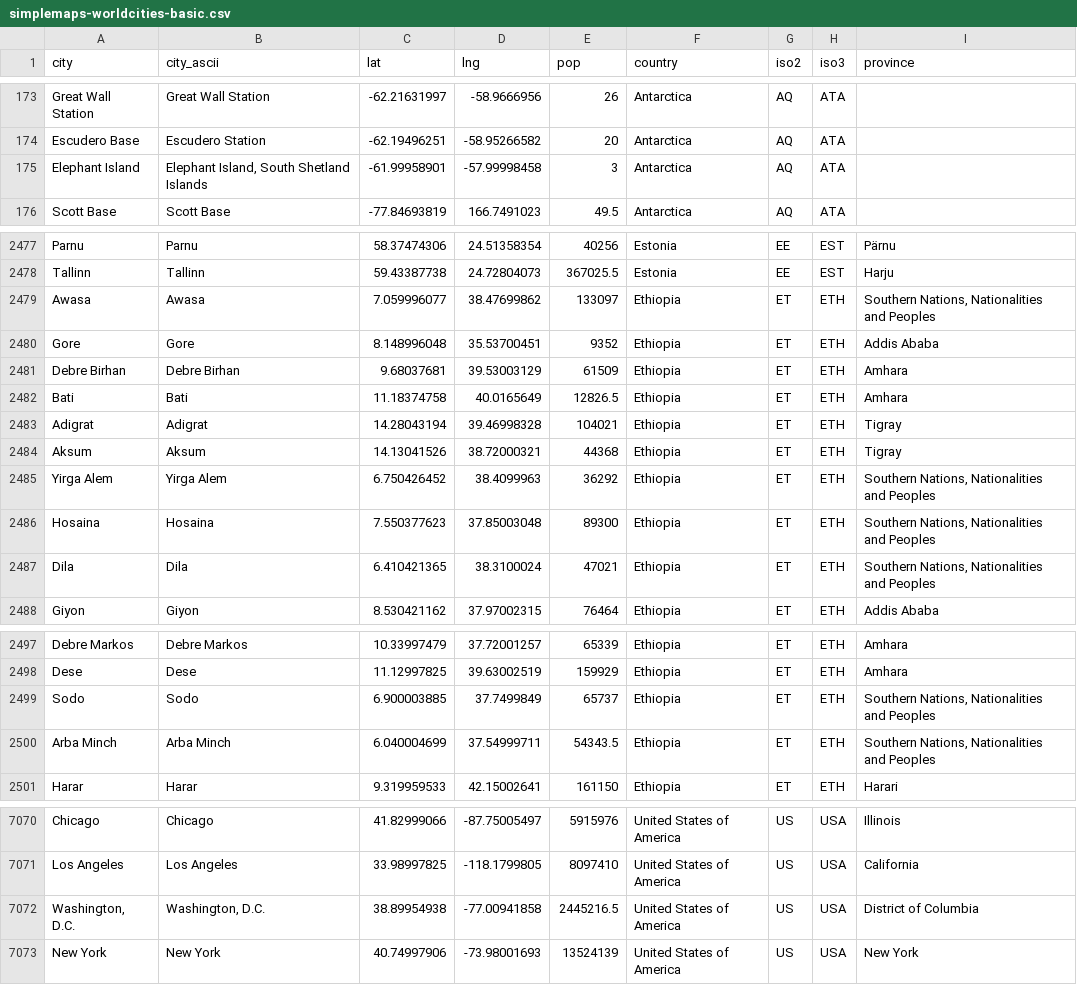
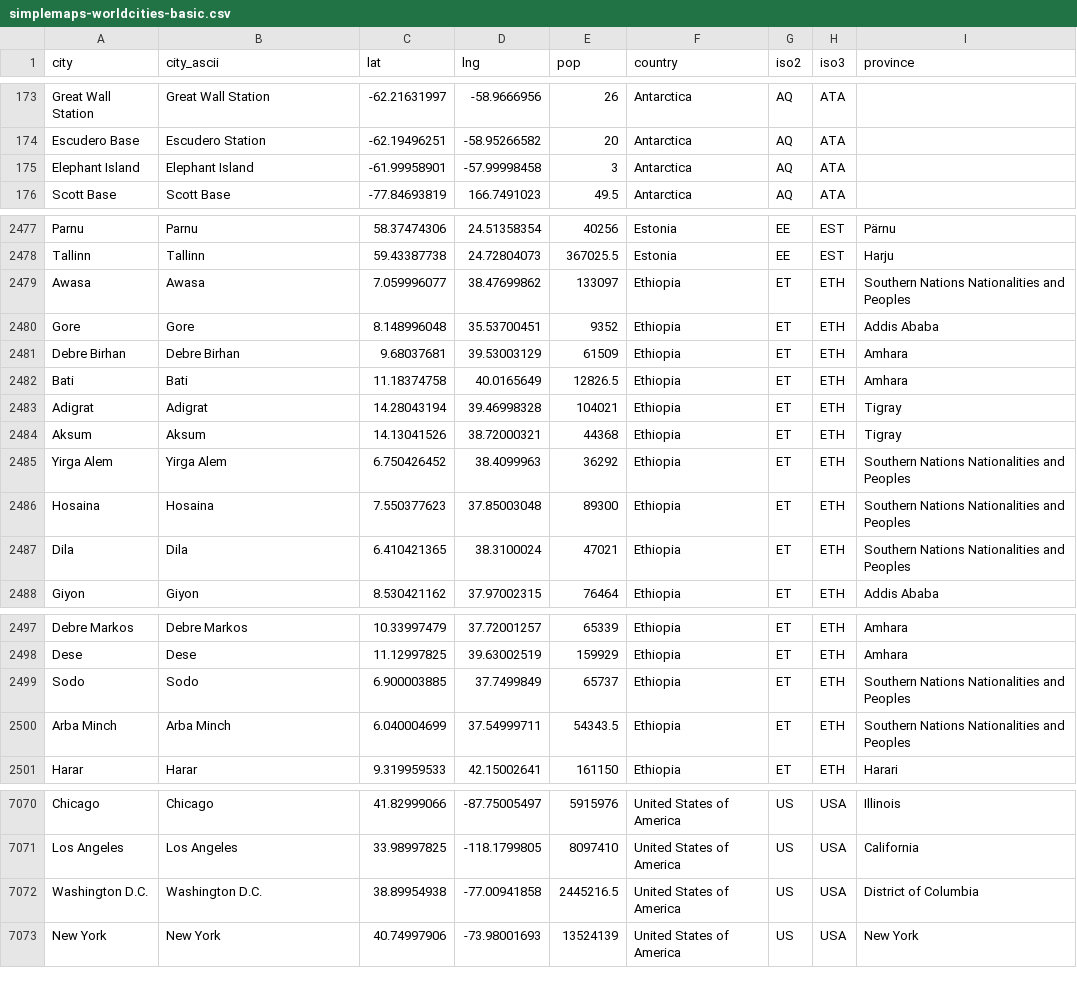
Before and after one commit to richplastow/threecap-tryout, a CSV file: data/simplemaps-worldcities-basic.csv, drawn as a sheet; only a part is shown, gaps mark what is left out.

```diff
--- a/data/simplemaps-worldcities-basic.csv
+++ b/data/simplemaps-worldcities-basic.csv
@@ -174,3 +174,3 @@ Great Wall Station,Great Wall Station,-62.21631997,-58.9666956,26,Antarctica,AQ,
 Escudero Base,Escudero Station,-62.19496251,-58.95266582,20,Antarctica,AQ,ATA,
-Elephant Island,"Elephant Island, South Shetland Islands",-61.99958901,-57.99998458,3,Antarctica,AQ,ATA,
+Elephant Island,Elephant Island,-61.99958901,-57.99998458,3,Antarctica,AQ,ATA,
 Scott Base,Scott Base,-77.84693819,166.7491023,49.5,Antarctica,AQ,ATA,
@@ -2478,3 +2478,3 @@ Parnu,Parnu,58.37474306,24.51358354,40256,Estonia,EE,EST,Pärnu
 Tallinn,Tallinn,59.43387738,24.72804073,367025.5,Estonia,EE,EST,Harju
-Awasa,Awasa,7.059996077,38.47699862,133097,Ethiopia,ET,ETH,"Southern Nations, Nationalities and Peoples"
+Awasa,Awasa,7.059996077,38.47699862,133097,Ethiopia,ET,ETH,Southern Nations Nationalities and Peoples
 Gore,Gore,8.148996048,35.53700451,9352,Ethiopia,ET,ETH,Addis Ababa
@@ -2484,5 +2484,5 @@ Adigrat,Adigrat,14.28043194,39.46998328,104021,Ethiopia,ET,ETH,Tigray
 Aksum,Aksum,14.13041526,38.72000321,44368,Ethiopia,ET,ETH,Tigray
-Yirga Alem,Yirga Alem,6.750426452,38.4099963,36292,Ethiopia,ET,ETH,"Southern Nations, Nationalities and Peoples"
-Hosaina,Hosaina,7.550377623,37.85003048,89300,Ethiopia,ET,ETH,"Southern Nations, Nationalities and Peoples"
-Dila,Dila,6.410421365,38.3100024,47021,Ethiopia,ET,ETH,"Southern Nations, Nationalities and Peoples"
+Yirga Alem,Yirga Alem,6.750426452,38.4099963,36292,Ethiopia,ET,ETH,Southern Nations Nationalities and Peoples
+Hosaina,Hosaina,7.550377623,37.85003048,89300,Ethiopia,ET,ETH,Southern Nations Nationalities and Peoples
+Dila,Dila,6.410421365,38.3100024,47021,Ethiopia,ET,ETH,Southern Nations Nationalities and Peoples
 Giyon,Giyon,8.530421162,37.97002315,76464,Ethiopia,ET,ETH,Addis Ababa
@@ -2498,4 +2498,4 @@ Debre Markos,Debre Markos,10.33997479,37.72001257,65339,Ethiopia,ET,ETH,Amhara
 Dese,Dese,11.12997825,39.63002519,159929,Ethiopia,ET,ETH,Amhara
-Sodo,Sodo,6.900003885,37.7499849,65737,Ethiopia,ET,ETH,"Southern Nations, Nationalities and Peoples"
-Arba Minch,Arba Minch,6.040004699,37.54999711,54343.5,Ethiopia,ET,ETH,"Southern Nations, Nationalities and Peoples"
+Sodo,Sodo,6.900003885,37.7499849,65737,Ethiopia,ET,ETH,Southern Nations Nationalities and Peoples
+Arba Minch,Arba Minch,6.040004699,37.54999711,54343.5,Ethiopia,ET,ETH,Southern Nations Nationalities and Peoples
 Harar,Harar,9.319959533,42.15002641,161150,Ethiopia,ET,ETH,Harari
@@ -7071,3 +7071,3 @@ Chicago,Chicago,41.82999066,-87.75005497,5915976,United States of America,US,USA
 Los Angeles,Los Angeles,33.98997825,-118.1799805,8097410,United States of America,US,USA,California
-"Washington, D.C.","Washington, D.C.",38.89954938,-77.00941858,2445216.5,United States of America,US,USA,District of Columbia
+Washington D.C.,Washington D.C.,38.89954938,-77.00941858,2445216.5,United States of America,US,USA,District of Columbia
 New York,New York,40.74997906,-73.98001693,13524139,United States of America,US,USA,New York
```
Also changed, not shown: 4 other files.
